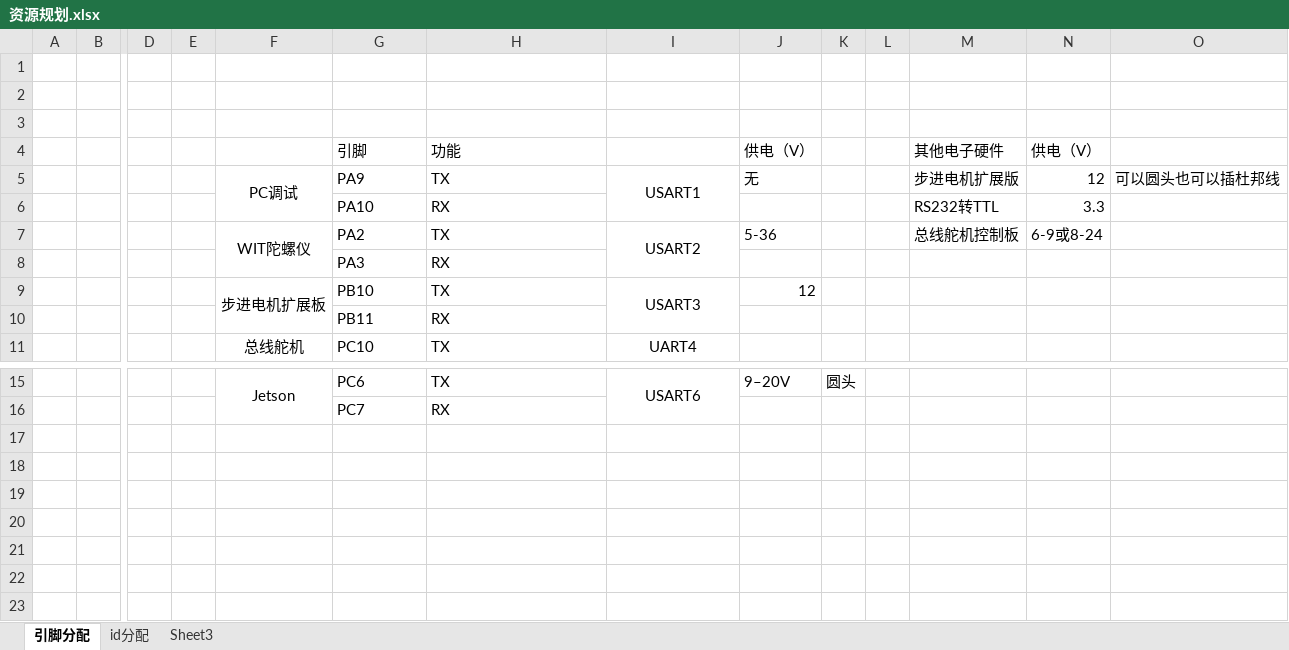
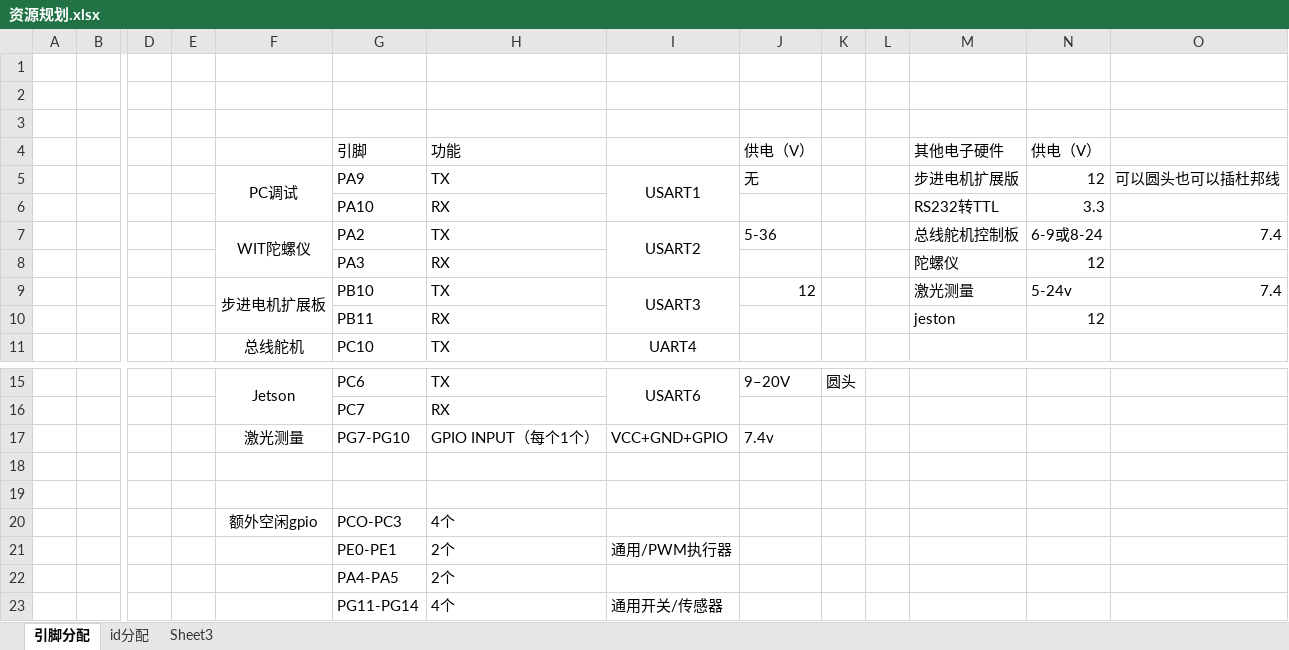
Before and after one commit to Tzufucius/littlecar2, an Excel workbook: 资源规划.xlsx, sheet 引脚分配, drawn as a sheet; only a part is shown, gaps mark what is left out; values as stored, in another font and other column widths than the file's, no borders; rows hold the shown columns only; the diff names each change by its address in the sheet, - before the commit and + after, or states it on an @@ line.

Commit message:
docs: 资源规划

```diff
--- a/资源规划.xlsx (sheet 引脚分配)
+++ b/资源规划.xlsx (sheet 引脚分配)
-O7: (empty)
+O7: 7.4
-M8 (其他电子硬件): (empty)
+M8 (其他电子硬件): 陀螺仪
-N8 (供电（V）): (empty)
+N8 (供电（V）): 12
-M9 (其他电子硬件): (empty)
+M9 (其他电子硬件): 激光测量
-N9 (供电（V）): (empty)
+N9 (供电（V）): 5-24v
-O9: (empty)
+O9: 7.4
-M10 (其他电子硬件): (empty)
+M10 (其他电子硬件): jeston
-N10 (供电（V）): (empty)
+N10 (供电（V）): 12
+row 17:  |  |  |  | 激光测量 | PG7-PG10 | GPIO INPUT（每个1个） | VCC+GND+GPIO | 7.4v
+row 18: (empty)
+row 19: (empty)
+row 20:  |  |  |  | 额外空闲gpio | PCO-PC3 | 4个
+row 21:  |  |  |  |  | PE0-PE1 | 2个 | 通用/PWM执行器
+row 22:  |  |  |  |  | PA4-PA5 | 2个
+row 23:  |  |  |  |  | PG11-PG14 | 4个 | 通用开关/传感器
```
Also changed, not shown: charts or pictures.
